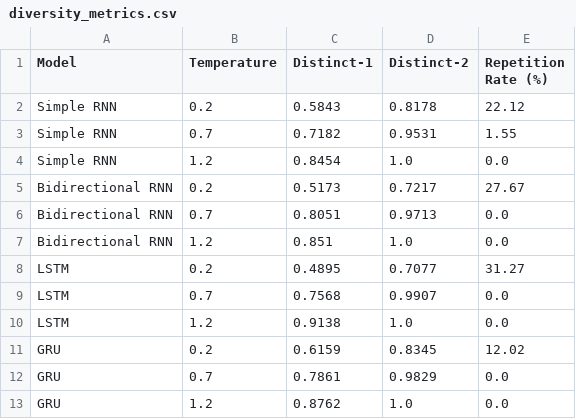
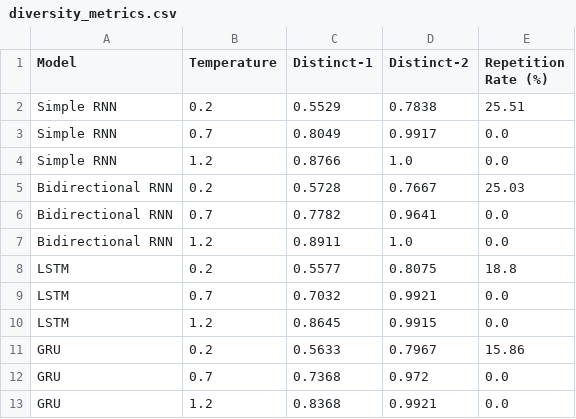
Before and after one commit to AkCodes23/FGAI_Assignment, a CSV file: results/diversity_metrics.csv, drawn as a sheet.

```diff
--- a/results/diversity_metrics.csv
+++ b/results/diversity_metrics.csv
@@ -1,13 +1,13 @@
 Model,Temperature,Distinct-1,Distinct-2,Repetition Rate (%)
-Simple RNN,0.2,0.5843,0.8178,22.12
-Simple RNN,0.7,0.7182,0.9531,1.55
-Simple RNN,1.2,0.8454,1.0,0.0
-Bidirectional RNN,0.2,0.5173,0.7217,27.67
-Bidirectional RNN,0.7,0.8051,0.9713,0.0
-Bidirectional RNN,1.2,0.851,1.0,0.0
-LSTM,0.2,0.4895,0.7077,31.27
-LSTM,0.7,0.7568,0.9907,0.0
-LSTM,1.2,0.9138,1.0,0.0
-GRU,0.2,0.6159,0.8345,12.02
-GRU,0.7,0.7861,0.9829,0.0
-GRU,1.2,0.8762,1.0,0.0
+Simple RNN,0.2,0.5529,0.7838,25.51
+Simple RNN,0.7,0.8049,0.9917,0.0
+Simple RNN,1.2,0.8766,1.0,0.0
+Bidirectional RNN,0.2,0.5728,0.7667,25.03
+Bidirectional RNN,0.7,0.7782,0.9641,0.0
+Bidirectional RNN,1.2,0.8911,1.0,0.0
+LSTM,0.2,0.5577,0.8075,18.8
+LSTM,0.7,0.7032,0.9921,0.0
+LSTM,1.2,0.8645,0.9915,0.0
+GRU,0.2,0.5633,0.7967,15.86
+GRU,0.7,0.7368,0.972,0.0
+GRU,1.2,0.8368,0.9921,0.0
```
Also changed, not shown: results/generated_samples.csv, results/metrics.csv, 12 other files.
